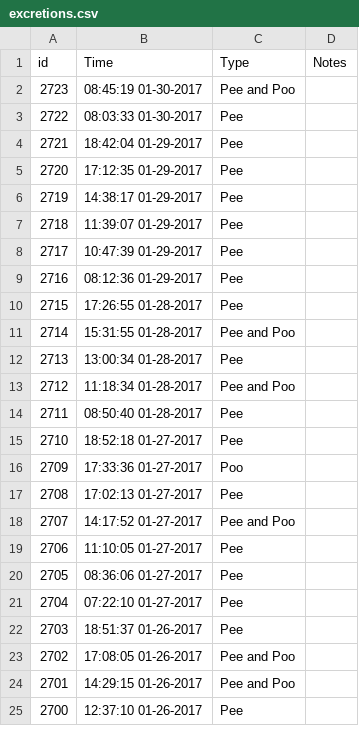
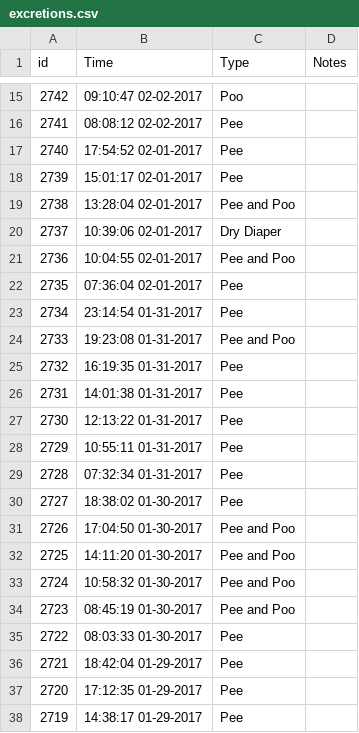
Before and after one commit to canadianveggie/astrid, a CSV file: _data/excretions.csv, drawn as a sheet; only a part is shown, gaps mark what is left out; the shorter side is filled out with more unchanged rows; the diff covers the shown part only; the diff names each change by its address in the sheet, - before the commit and + after, or states it on an @@ line.

```diff
--- a/_data/excretions.csv
+++ b/_data/excretions.csv
+row 15: 2742 | 09:10:47 02-02-2017 | Poo
+row 16: 2741 | 08:08:12 02-02-2017 | Pee
+row 17: 2740 | 17:54:52 02-01-2017 | Pee
+row 18: 2739 | 15:01:17 02-01-2017 | Pee
+row 19: 2738 | 13:28:04 02-01-2017 | Pee and Poo
+row 20: 2737 | 10:39:06 02-01-2017 | Dry Diaper
+row 21: 2736 | 10:04:55 02-01-2017 | Pee and Poo
+row 22: 2735 | 07:36:04 02-01-2017 | Pee
+row 23: 2734 | 23:14:54 01-31-2017 | Pee
+row 24: 2733 | 19:23:08 01-31-2017 | Pee and Poo
+row 25: 2732 | 16:19:35 01-31-2017 | Pee
+row 26: 2731 | 14:01:38 01-31-2017 | Pee
+row 27: 2730 | 12:13:22 01-31-2017 | Pee
+row 28: 2729 | 10:55:11 01-31-2017 | Pee
+row 29: 2728 | 07:32:34 01-31-2017 | Pee
+row 30: 2727 | 18:38:02 01-30-2017 | Pee
+row 31: 2726 | 17:04:50 01-30-2017 | Pee and Poo
+row 32: 2725 | 14:11:20 01-30-2017 | Pee and Poo
+row 33: 2724 | 10:58:32 01-30-2017 | Pee and Poo
```
Also changed, not shown: 13 added rows elsewhere in this file, _data/feeds.csv, _data/growths.csv, 3 other files.
